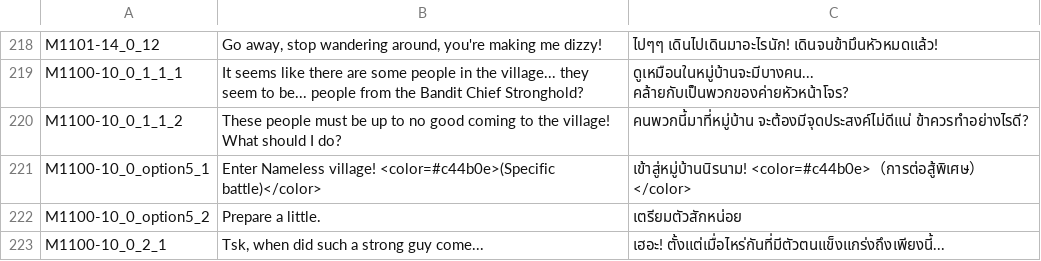
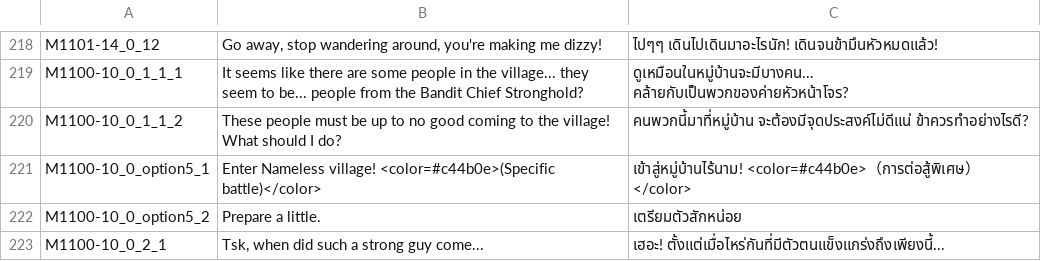
Before and after one commit to 1ookilo/WulinSH-TH, a CSV file: WulinPy/GenerateCSVtoXSLX/csv_input/本地化数据_剧情_pzh_Dlc2Only.csv, drawn as a sheet; only a part is shown, gaps mark what is left out.

```diff
--- a/WulinPy/GenerateCSVtoXSLX/csv_input/本地化数据_剧情_pzh_Dlc2Only.csv
+++ b/WulinPy/GenerateCSVtoXSLX/csv_input/本地化数据_剧情_pzh_Dlc2Only.csv
@@ -220,3 +220,3 @@ M1100-10_0_1_1_1,It seems like there are some people in the village... they seem
 M1100-10_0_1_1_2,These people must be up to no good coming to the village! What should I do?, คนพวกนี้มาที่หมู่บ้าน จะต้องมีจุดประสงค์ไม่ดีแน่ ข้าควรทำอย่างไรดี?
-M1100-10_0_option5_1,Enter Nameless village! <color=#c44b0e>(Specific battle)</color>, เข้าสู่หมู่บ้านนิรนาม! <color=#c44b0e>（การต่อสู้พิเศษ）</color>
+M1100-10_0_option5_1,Enter Nameless village! <color=#c44b0e>(Specific battle)</color>, เข้าสู่หมู่บ้านไร้นาม! <color=#c44b0e>（การต่อสู้พิเศษ）</color>
 M1100-10_0_option5_2,Prepare a little.,เตรียมตัวสักหน่อย
```
Also changed, not shown: WulinPy/GenerateCSVtoXSLX/csv_input/本地化数据_Buff.csv, WulinPy/GenerateCSVtoXSLX/csv_input/本地化数据_事件_zq.csv, 2 other files.
